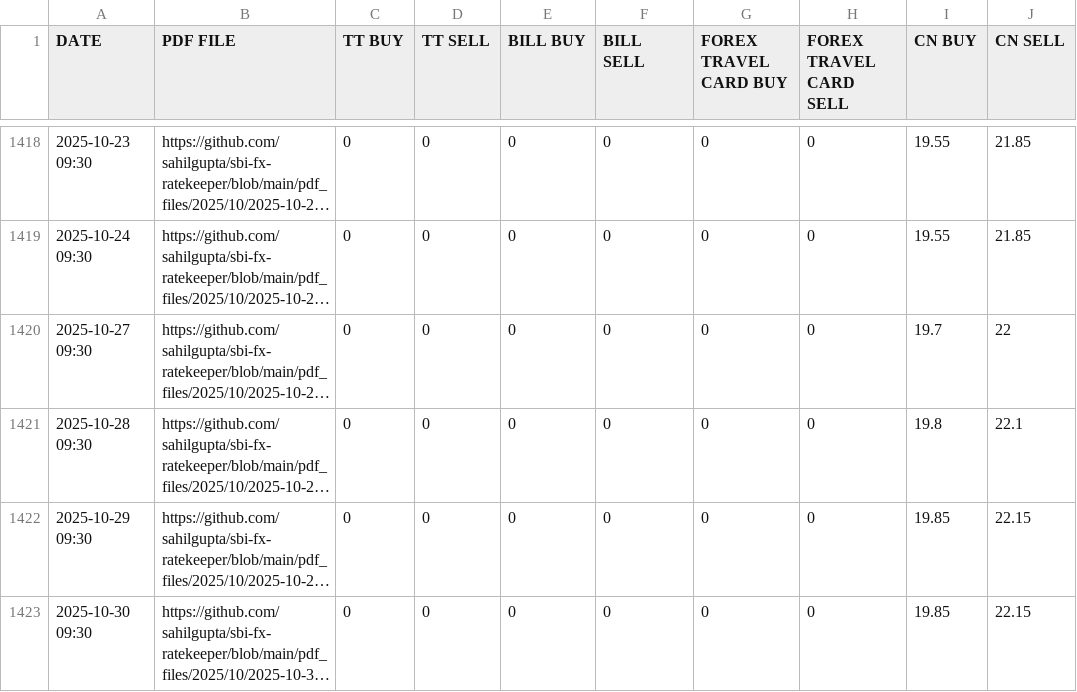
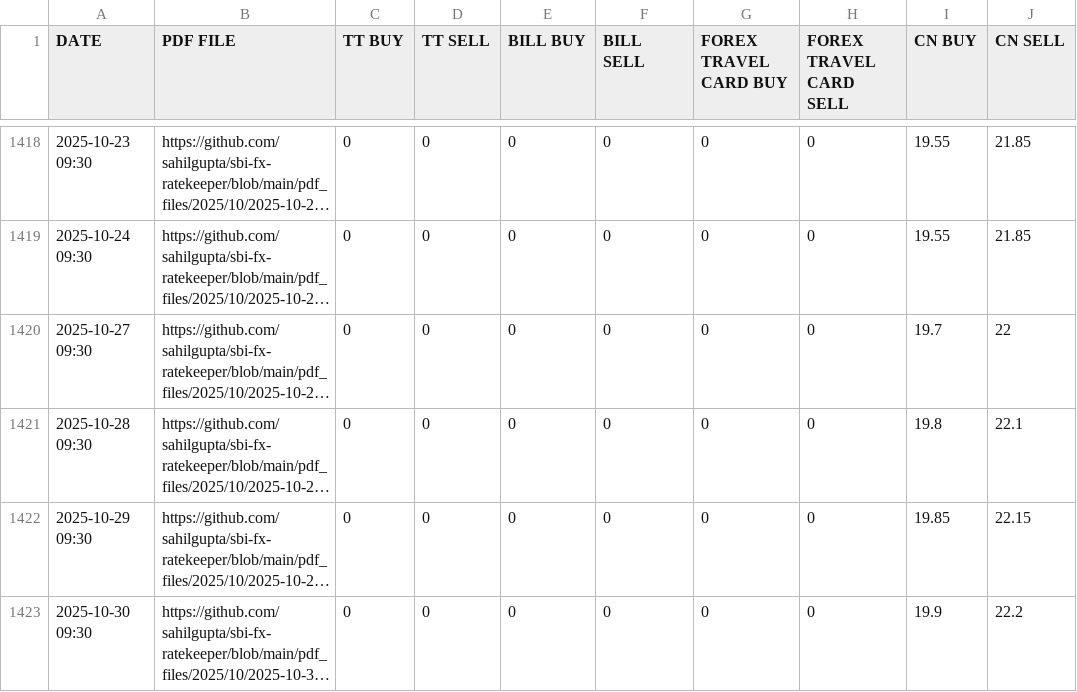
Before and after one commit to rahulmohamw/sbi_Exchange_rate_R3, a CSV file: csv_files/SBI_REFERENCE_RATES_MYR.csv, drawn as a sheet; only a part is shown, gaps mark what is left out; long unchanged cells end in …; the diff names each change by its address in the sheet, - before the commit and + after, or states it on an @@ line.

```diff
--- a/csv_files/SBI_REFERENCE_RATES_MYR.csv
+++ b/csv_files/SBI_REFERENCE_RATES_MYR.csv
-I1423 (CN BUY): 19.85
+I1423 (CN BUY): 19.9
-J1423 (CN SELL): 22.15
+J1423 (CN SELL): 22.2
```
Also changed, not shown: csv_files/SBI_REFERENCE_RATES_AED.csv, csv_files/SBI_REFERENCE_RATES_NZD.csv, 25 other files.
